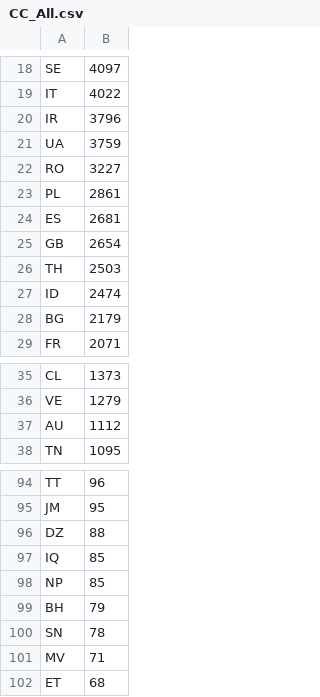
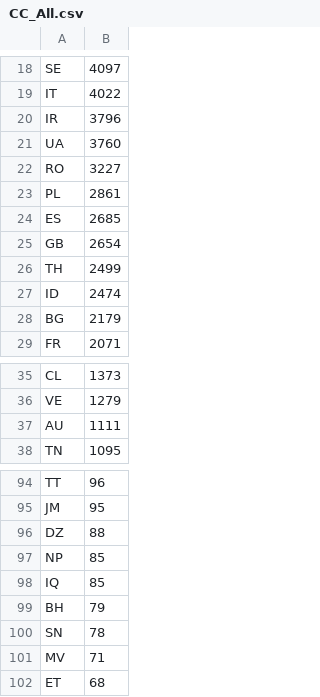
Before and after one commit to TomGrayston/JSON-Analyser, a CSV file: data/CC_All.csv, drawn as a sheet; only a part is shown, gaps mark what is left out; the diff covers the shown part only.

```diff
--- a/data/CC_All.csv
+++ b/data/CC_All.csv
@@ -20,8 +20,8 @@ IT,4022
 IR,3796
-UA,3759
+UA,3760
 RO,3227
 PL,2861
-ES,2681
+ES,2685
 GB,2654
-TH,2503
+TH,2499
 ID,2474
@@ -36,3 +36,3 @@ CL,1373
 VE,1279
-AU,1112
+AU,1111
 TN,1095
@@ -96,4 +96,4 @@ JM,95
 DZ,88
+NP,85
 IQ,85
-NP,85
 BH,79
```
Also changed, not shown: 1 added row, 1 removed row, 39 moved rows and 7 edited cells elsewhere in this file, 1 other file.
